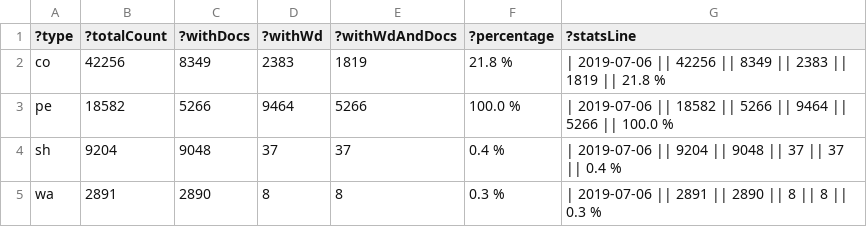
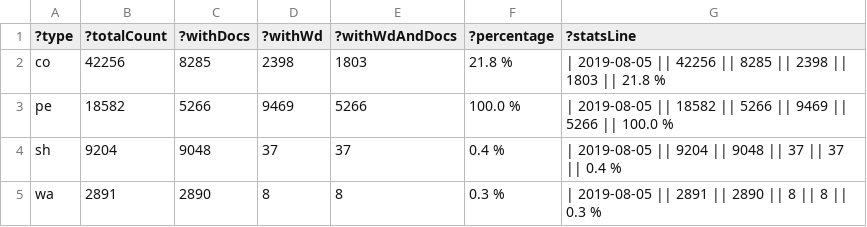
Before and after one commit to zbw/sparql-queries, a TSV file: pm20/results/count_folder_type.tsv, drawn as a sheet.

Commit message:
Update stats

```diff
--- a/pm20/results/count_folder_type.tsv
+++ b/pm20/results/count_folder_type.tsv
@@ -1,5 +1,5 @@
 ?type	?totalCount	?withDocs	?withWd	?withWdAndDocs	?percentage	?statsLine
-"co"	"42256"	"8349"	"2383"	"1819"	"21.8 %"	"| 2019-07-06 || 42256 || 8349 || 2383 || 1819 || 21.8 %"
-"pe"	"18582"	"5266"	"9464"	"5266"	"100.0 %"	"| 2019-07-06 || 18582 || 5266 || 9464 || 5266 || 100.0 %"
-"sh"	"9204"	"9048"	"37"	"37"	"0.4 %"	"| 2019-07-06 || 9204 || 9048 || 37 || 37 || 0.4 %"
-"wa"	"2891"	"2890"	"8"	"8"	"0.3 %"	"| 2019-07-06 || 2891 || 2890 || 8 || 8 || 0.3 %"
+"co"	"42256"	"8285"	"2398"	"1803"	"21.8 %"	"| 2019-08-05 || 42256 || 8285 || 2398 || 1803 || 21.8 %"
+"pe"	"18582"	"5266"	"9469"	"5266"	"100.0 %"	"| 2019-08-05 || 18582 || 5266 || 9469 || 5266 || 100.0 %"
+"sh"	"9204"	"9048"	"37"	"37"	"0.4 %"	"| 2019-08-05 || 9204 || 9048 || 37 || 37 || 0.4 %"
+"wa"	"2891"	"2890"	"8"	"8"	"0.3 %"	"| 2019-08-05 || 2891 || 2890 || 8 || 8 || 0.3 %"
```
Also changed, not shown: 1 other file.
